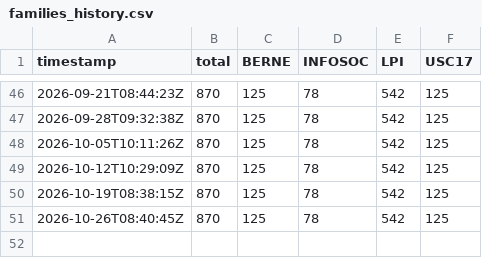
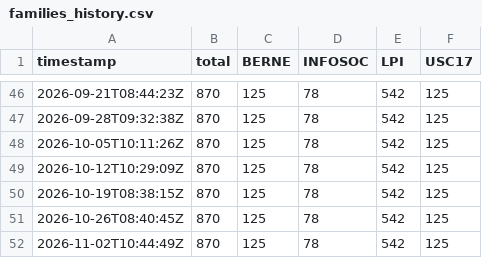
Before and after one commit to jftmames/lexdomus-pi, a CSV file: data/status/families_history.csv, drawn as a sheet; only a part is shown, gaps mark what is left out; the diff names each change by its address in the sheet, - before the commit and + after, or states it on an @@ line.

```diff
--- a/data/status/families_history.csv
+++ b/data/status/families_history.csv
+row 52: 2026-11-02T10:44:49Z | 870 | 125 | 78 | 542 | 125
```
Also changed, not shown: data/status/families_deltas.csv.
